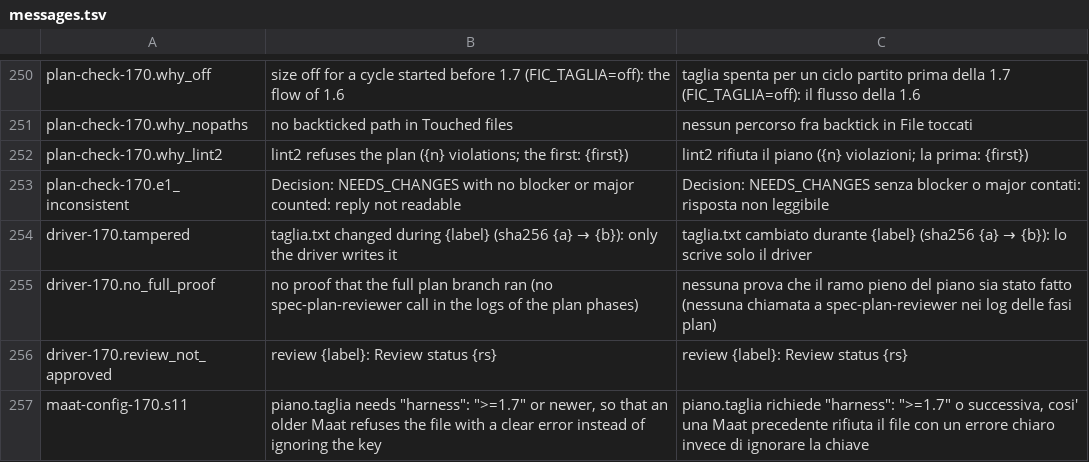
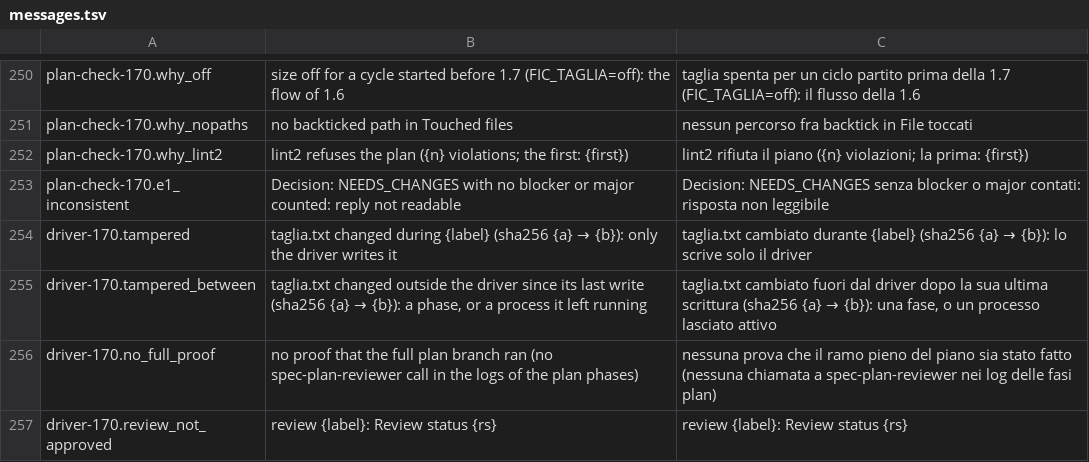
Before and after one commit to Diegoiorio/maat, a TSV file: plugins/maat/scripts/lib/messages.tsv, drawn as a sheet; only a part is shown, gaps mark what is left out; the shorter side is filled out with more unchanged rows.

```diff
--- a/plugins/maat/scripts/lib/messages.tsv
+++ b/plugins/maat/scripts/lib/messages.tsv
@@ -254,2 +254,3 @@ plan-check-170.e1_inconsistent	Decision: NEEDS_CHANGES with no blocker or major
 driver-170.tampered	taglia.txt changed during {label} (sha256 {a} → {b}): only the driver writes it	taglia.txt cambiato durante {label} (sha256 {a} → {b}): lo scrive solo il driver
+driver-170.tampered_between	taglia.txt changed outside the driver since its last write (sha256 {a} → {b}): a phase, or a process it left running	taglia.txt cambiato fuori dal driver dopo la sua ultima scrittura (sha256 {a} → {b}): una fase, o un processo lasciato attivo
 driver-170.no_full_proof	no proof that the full plan branch ran (no spec-plan-reviewer call in the logs of the plan phases)	nessuna prova che il ramo pieno del piano sia stato fatto (nessuna chiamata a spec-plan-reviewer nei log delle fasi plan)
```
Also changed, not shown: 9 other files.
